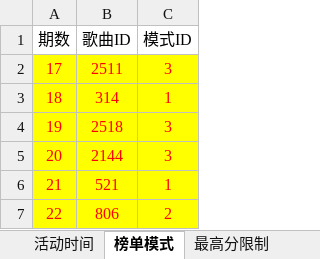
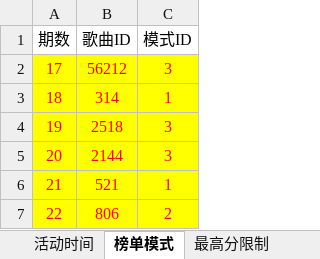
Before and after one commit to singlejoyce/check_music, an Excel workbook: Config/音悦榜.xlsx, sheet 榜单模式, drawn as a sheet; values as stored, in another font and other column widths than the file's, no borders; the diff names each change by its address in the sheet, - before the commit and + after, or states it on an @@ line.

```diff
--- a/Config/音悦榜.xlsx (sheet 榜单模式)
+++ b/Config/音悦榜.xlsx (sheet 榜单模式)
-B2 (歌曲ID): 2511
+B2 (歌曲ID): 56212
```
Also changed, not shown: Config/恋舞之星.xlsx, Config/星恋挑战.xlsx, 6 other files.
